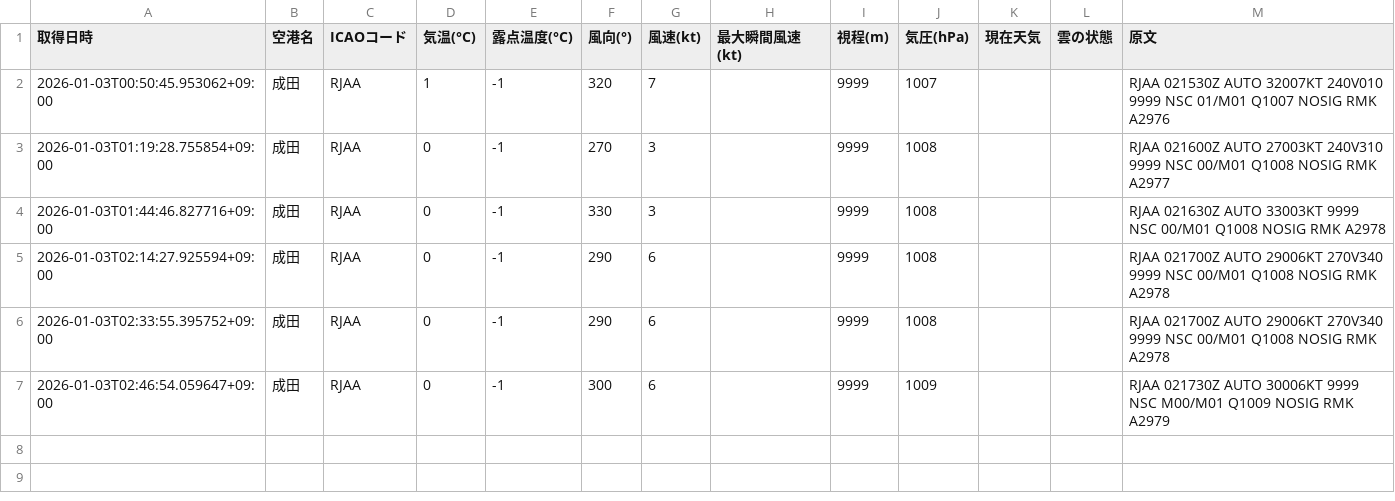
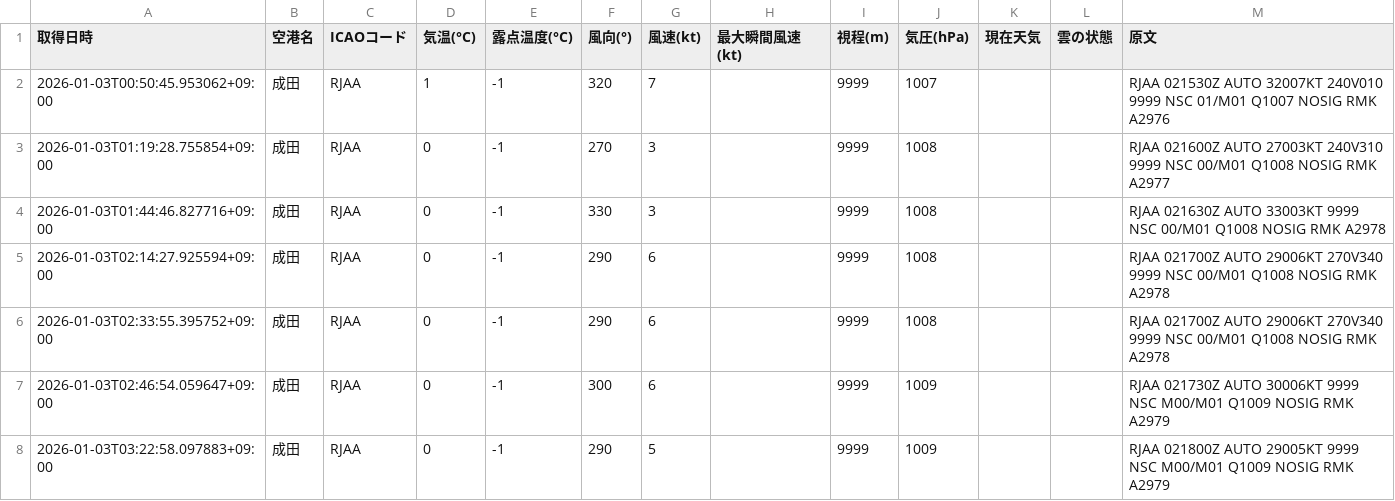
Before and after one commit to sun-1090/MATER-and-TAF, a CSV file: data/成田/metar_2026-01-03.csv, drawn as a sheet.

```diff
--- a/data/成田/metar_2026-01-03.csv
+++ b/data/成田/metar_2026-01-03.csv
@@ -7 +7,2 @@
 2026-01-03T02:46:54.059647+09:00,成田,RJAA,0,-1,300,6,,9999,1009,,,RJAA 021730Z AUTO 30006KT 9999 NSC M00/M01 Q1009 NOSIG RMK A2979
+2026-01-03T03:22:58.097883+09:00,成田,RJAA,0,-1,290,5,,9999,1009,,,RJAA 021800Z AUTO 29005KT 9999 NSC M00/M01 Q1009 NOSIG RMK A2979
```
Also changed, not shown: data/大連/metar_2026-01-03.csv, data/天津/metar_2026-01-03.csv, 1 other file.
